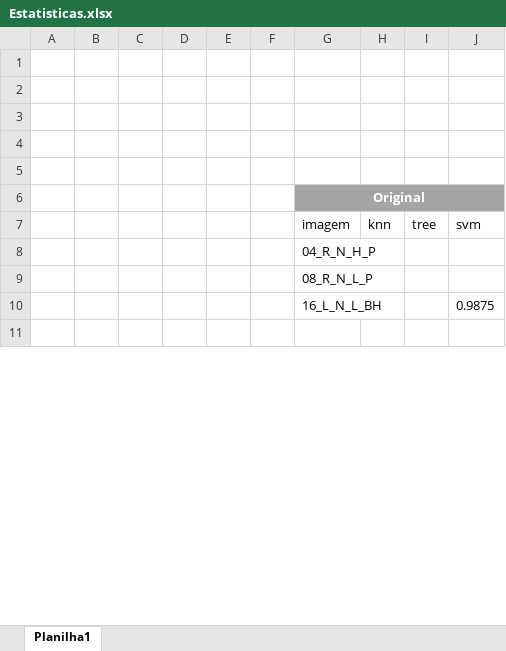
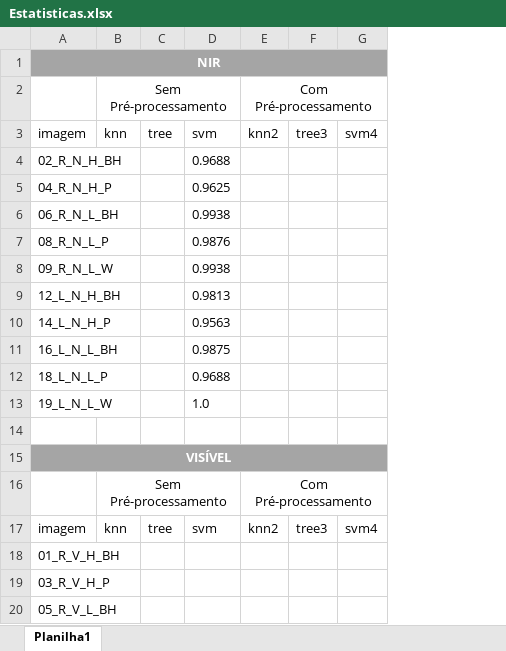
Before and after one commit to paulosantama/machine-learning-biometria, an Excel workbook: Estatisticas.xlsx, sheet Planilha1, drawn as a sheet; only a part is shown; values as stored, in another font and other column widths than the file's, no borders; table styles not drawn; removed rows and columns are numbered as before the commit, all else as after; the diff covers the shown part only; the diff names each change by its address in the sheet, - before the commit and + after, or states it on an @@ line.

```diff
--- a/Estatisticas.xlsx (sheet Planilha1)
+++ b/Estatisticas.xlsx (sheet Planilha1)
-column A, empty
-column B, empty
-column C, empty
-column D, empty
-column E, empty
-column F, empty
+column E, row 17: knn2
+column F, row 17: tree3
+column G, row 17: svm4
+row 1: NIR
+row 2:  | Sem Pré-processamento |  |  | Com Pré-processamento
@@ row 18 moved to row 3: imagem @@
+row 4: 02_R_N_H_BH |  |  | 0.9688
+row 5: 04_R_N_H_P |  |  | 0.9625
+row 6: 06_R_N_L_BH |  |  | 0.9938
+row 7: 08_R_N_L_P |  |  | 0.9876
+row 8: 09_R_N_L_W |  |  | 0.9938
+row 9: 12_L_N_H_BH |  |  | 0.9813
+row 10: 14_L_N_H_P |  |  | 0.9563
@@ row 10 moved to row 11: 16_L_N_L_BH @@
+row 12: 18_L_N_L_P |  |  | 0.9688
+row 13: 19_L_N_L_W |  |  | 1.0
-row 2: (empty)
-row 3: (empty)
-row 4: (empty)
-row 5: (empty)
-A15: Original
+A15: VISÍVEL
+row 16:  | Sem Pré-processamento |  |  | Com Pré-processamento
-A18: 04_R_N_H_P
+A18: 01_R_V_H_BH
-A19: 08_R_N_L_P
+A19: 03_R_V_H_P
-A20: (empty)
+A20: 05_R_V_L_BH
```
Also changed, not shown: 2 removed rows, 7 edited cells, cell formats and merged cells elsewhere in this sheet, 1 other file.
